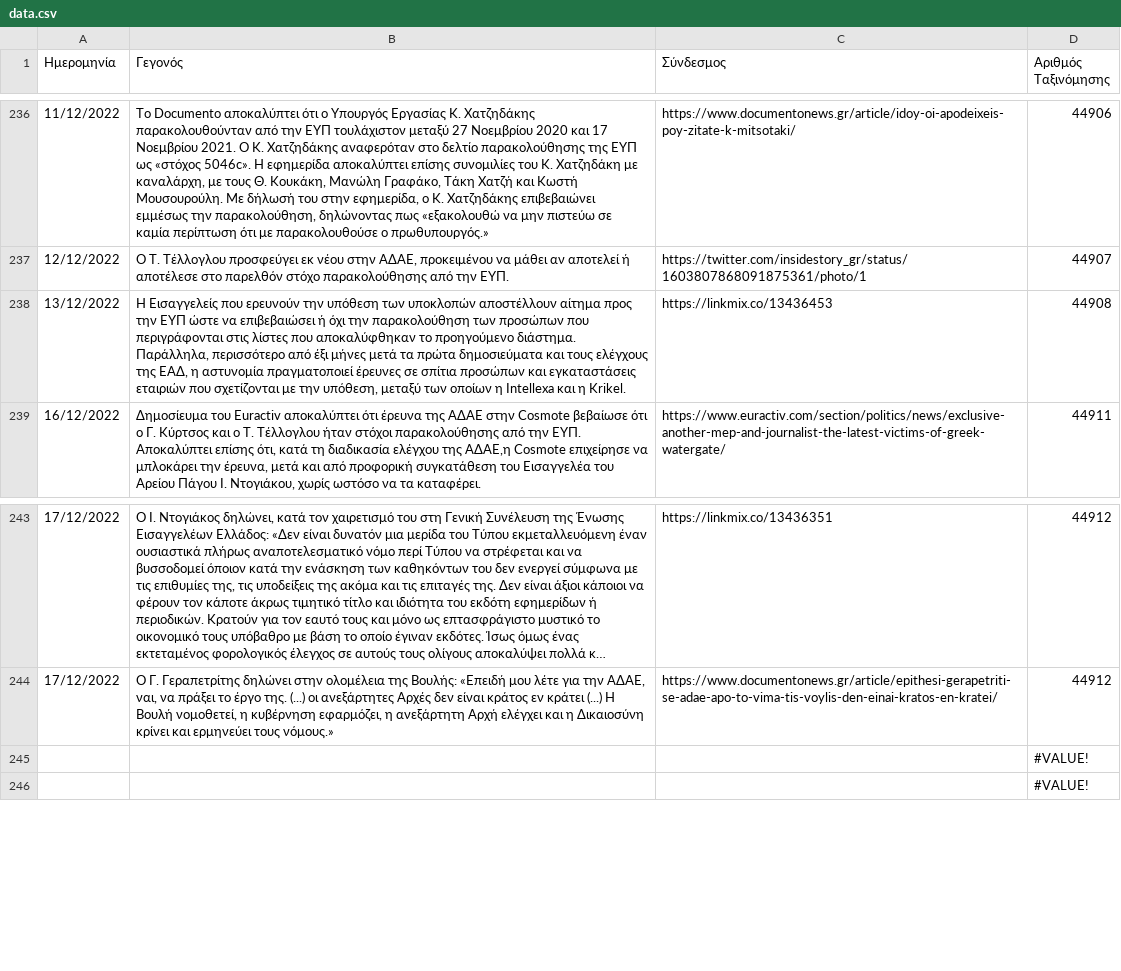
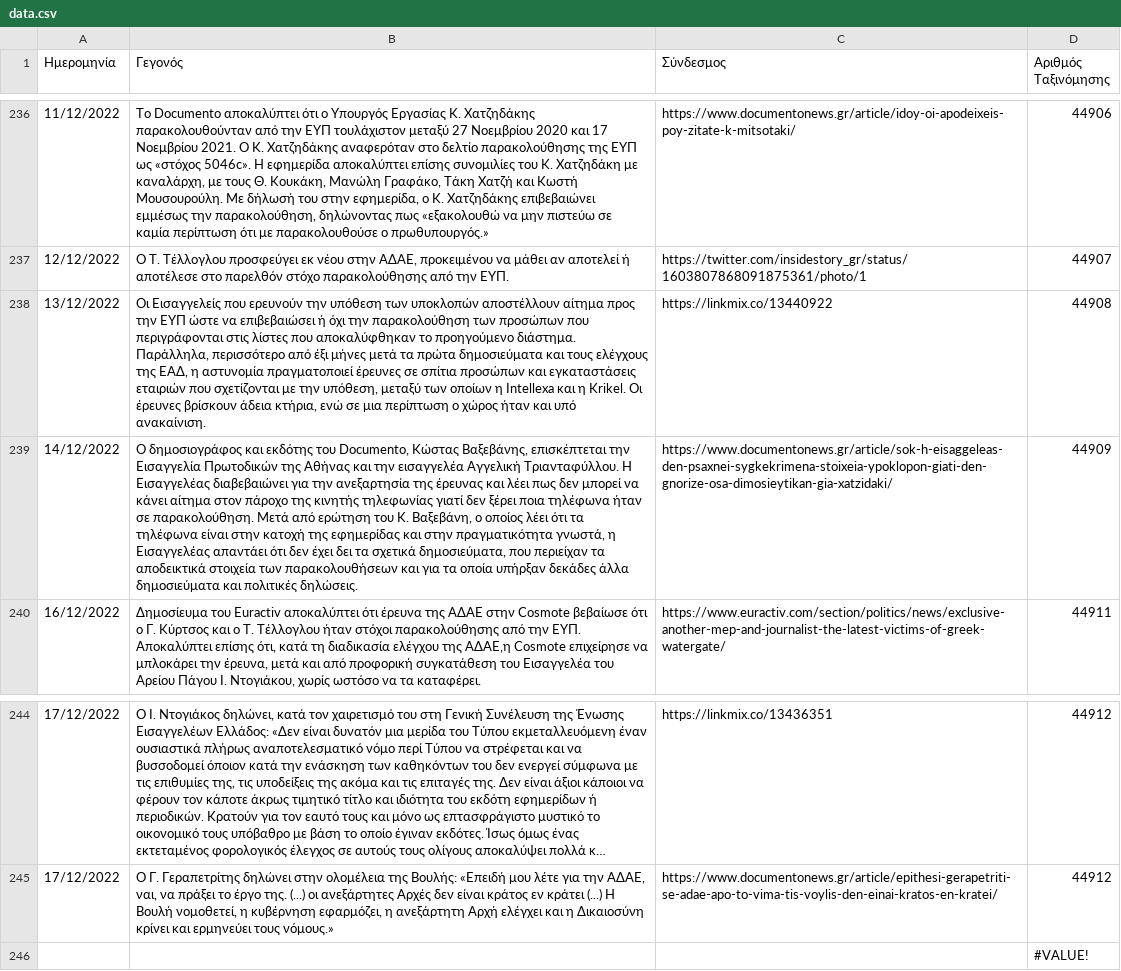
Before and after one commit to predatorgate/predatorgate.github.io, a CSV file: parser/data.csv, drawn as a sheet; only a part is shown, gaps mark what is left out; long unchanged cells end in …; removed rows and columns are numbered as before the commit, all else as after; the diff names each change by its address in the sheet, - before the commit and + after, or states it on an @@ line.

Commit message:
update data

```diff
--- a/parser/data.csv
+++ b/parser/data.csv
-B238 (Γεγονός): Η Εισαγγελείς που ερευνούν την υπόθεση των υποκλοπών αποστέλλουν αίτημα προς την ΕΥΠ ώστε να επιβεβαιώσει ή όχι την παρακολούθηση των προσώπων που περιγράφονται στις λίστες που αποκαλύφθηκαν το προηγούμενο διάστημα. Παράλληλα, περισσότερο από έξι μήνες μετά τα πρώτα δημοσιεύματα και τους ελέγχους της ΕΑΔ, η αστυνομία πραγματοποιεί έρευνες σε σπίτια προσώπων και εγκαταστάσεις εταιριών που σχετίζονται με την υπόθεση, μεταξύ των οποίων η Intellexa και η Krikel.
+B238 (Γεγονός): Οι Εισαγγελείς που ερευνούν την υπόθεση των υποκλοπών αποστέλλουν αίτημα προς την ΕΥΠ ώστε να επιβεβαιώσει ή όχι την παρακολούθηση των προσώπων που περιγράφονται στις λίστες που αποκαλύφθηκαν το προηγούμενο διάστημα. Παράλληλα, περισσότερο από έξι μήνες μετά τα πρώτα δημοσιεύματα και τους ελέγχους της ΕΑΔ, η αστυνομία πραγματοποιεί έρευνες σε σπίτια προσώπων και εγκαταστάσεις εταιριών που σχετίζονται με την υπόθεση, μεταξύ των οποίων η Intellexa και η Krikel. Οι έρευνες βρίσκουν άδεια κτήρια, ενώ σε μια περίπτωση ο χώρος ήταν και υπό ανακαίνιση.
-C238 (Σύνδεσμος): https://linkmix.co/13436453
+C238 (Σύνδεσμος): https://linkmix.co/13440922
+row 239: 14/12/2022 | Ο δημοσιογράφος και εκδότης του Documento, Κώστας Βαξεβάνης, επισκέπτεται την Εισαγγελία Πρωτοδικών της Αθήνας και την εισαγγελέα Αγγελική Τριανταφύλλου. Η Εισαγγελέας διαβεβαιώνει για την ανεξαρτησία της έρευνας και λέει πως δεν μπορεί να κάνει αίτημα στον πάροχο της κινητής τηλεφωνίας γιατί δεν ξέρει ποια τηλέφωνα ήταν σε παρακολούθηση. Μετά από ερώτηση του Κ. Βαξεβάνη, ο οποίος λέει ότι τα τηλέφωνα είναι στην κατοχή της εφημερίδας και στην πραγματικότητα γνωστά, η Εισαγγελέας απαντάει ότι δεν έχει δει τα σχετικά δημοσιεύματα, που περιείχαν τα αποδεικτικά στοιχεία των παρακολουθήσεων και για τα οποία υπήρξαν δεκάδες άλλα δημοσιεύματα και πολιτικές δηλώσεις. | https://www.documentonews.gr/article/sok-h-eisaggeleas-den-psaxnei-sygkekrimena-stoixeia-ypoklopon-giati-den-gnorize-osa-dimosieytikan-gia-xatzidaki/ | 44909
-row 245:  |  |  | #VALUE!
```
Also changed, not shown: 3 other files.
